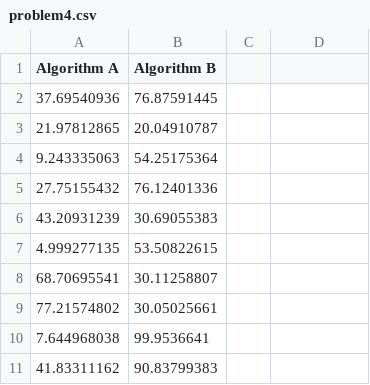
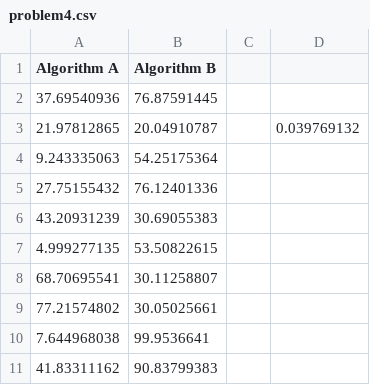
Before and after one commit to ProfProgram/university-repo, a CSV file: Final Year/CS3CI/Lab-HandIn/data/problem4.csv, drawn as a sheet; the diff names each change by its address in the sheet, - before the commit and + after, or states it on an @@ line.

```diff
--- a/Final Year/CS3CI/Lab-HandIn/data/problem4.csv
+++ b/Final Year/CS3CI/Lab-HandIn/data/problem4.csv
-D3: (empty)
+D3: 0.039769132
```
Also changed, not shown: Final Year/CS3CI/Lab-HandIn/data/problem1.csv, Final Year/CS3CI/Lab-HandIn/data/problem2.csv, 3 other files.
